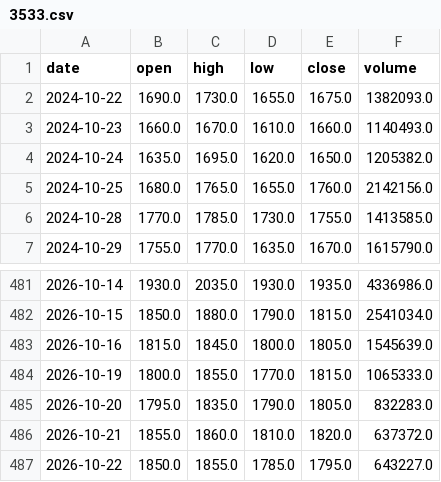
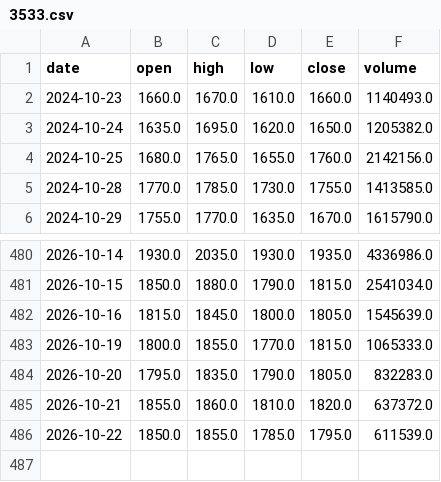
Before and after one commit to KiraChen0525/bias-bot, a CSV file: data/prices/3533.csv, drawn as a sheet; only a part is shown, gaps mark what is left out.

```diff
--- a/data/prices/3533.csv
+++ b/data/prices/3533.csv
@@ -1,3 +1,2 @@
 date,open,high,low,close,volume
-2024-10-22,1690.0,1730.0,1655.0,1675.0,1382093.0
 2024-10-23,1660.0,1670.0,1610.0,1660.0,1140493.0
@@ -486,2 +485,2 @@ date,open,high,low,close,volume
 2026-10-21,1855.0,1860.0,1810.0,1820.0,637372.0
-2026-10-22,1850.0,1855.0,1785.0,1795.0,643227.0
+2026-10-22,1850.0,1855.0,1785.0,1795.0,611539.0
```
Also changed, not shown: data/prices/2059.csv, data/prices/2330.csv, 16 other files.
